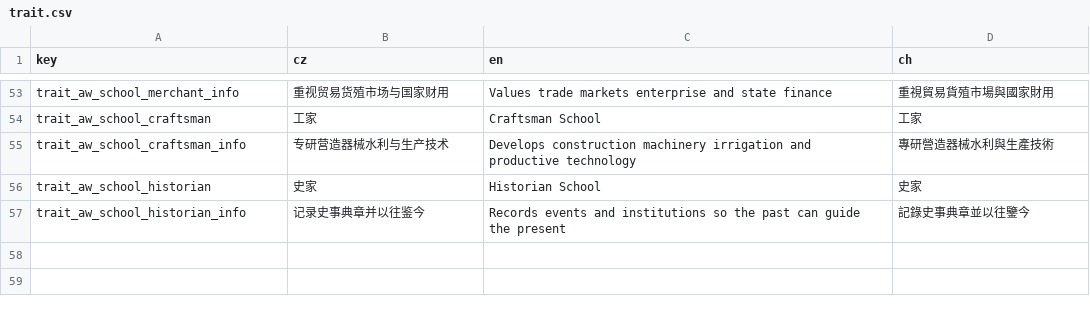
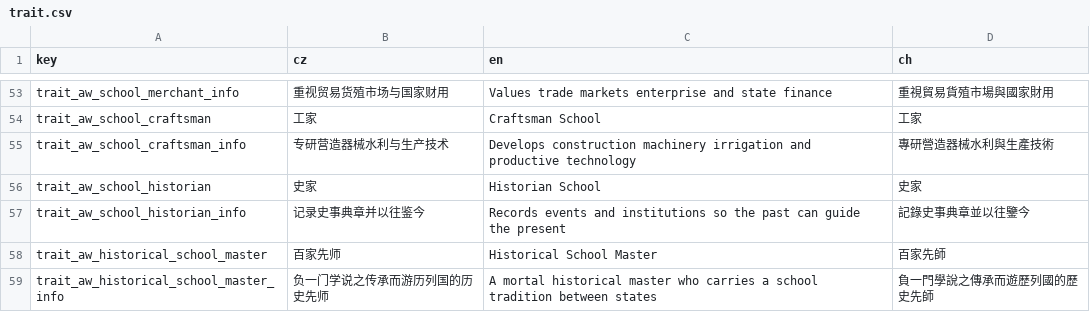
Before and after one commit to monpai-lover/AncientWarfare3.0, a CSV file: Locales/trait.csv, drawn as a sheet; only a part is shown, gaps mark what is left out.

```diff
--- a/Locales/trait.csv
+++ b/Locales/trait.csv
@@ -57 +57,3 @@ trait_aw_school_historian,史家,Historian School,史家
 trait_aw_school_historian_info,记录史事典章并以往鉴今,Records events and institutions so the past can guide the present,記錄史事典章並以往鑒今
+trait_aw_historical_school_master,百家先师,Historical School Master,百家先師
+trait_aw_historical_school_master_info,负一门学说之传承而游历列国的历史先师,A mortal historical master who carries a school tradition between states,負一門學說之傳承而遊歷列國的歷史先師
```
Also changed, not shown: Locales/message.csv, Locales/others.csv, 17 other files.
